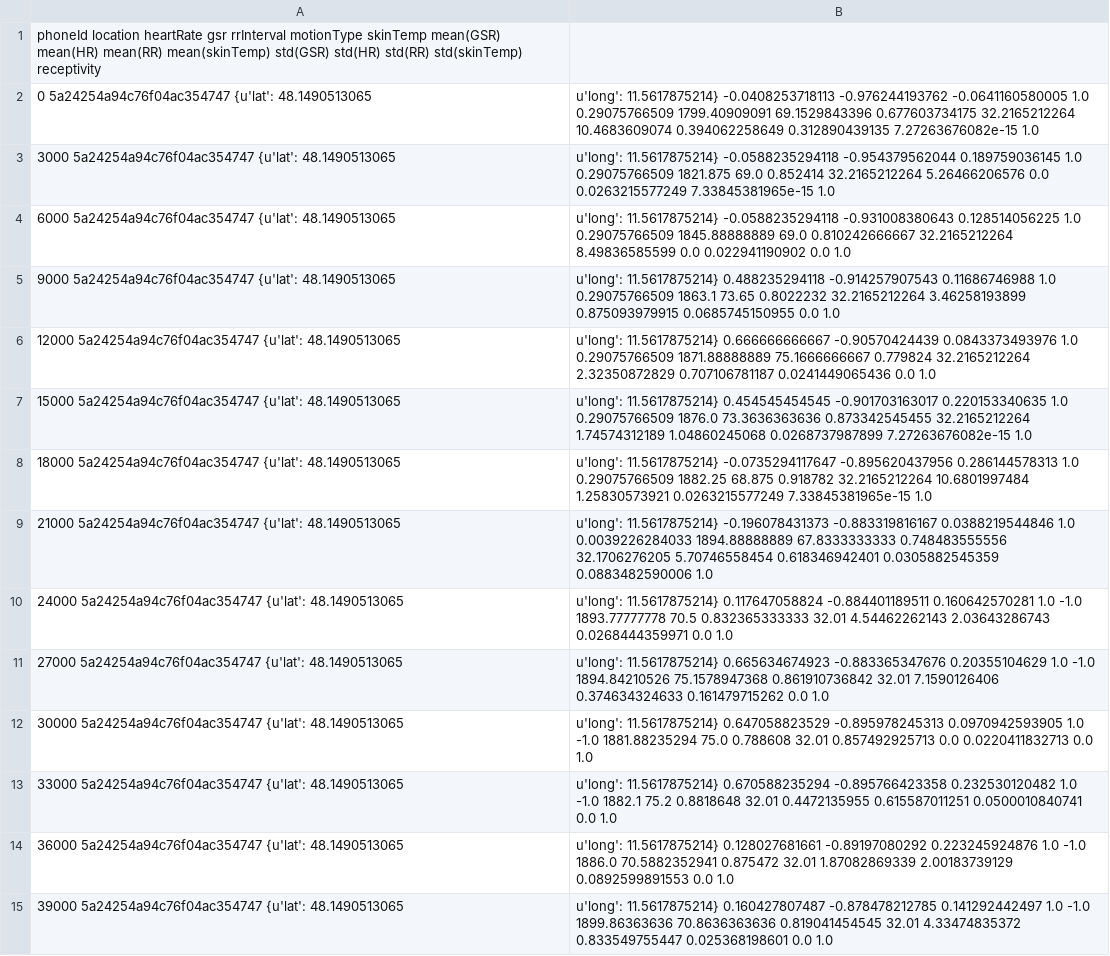
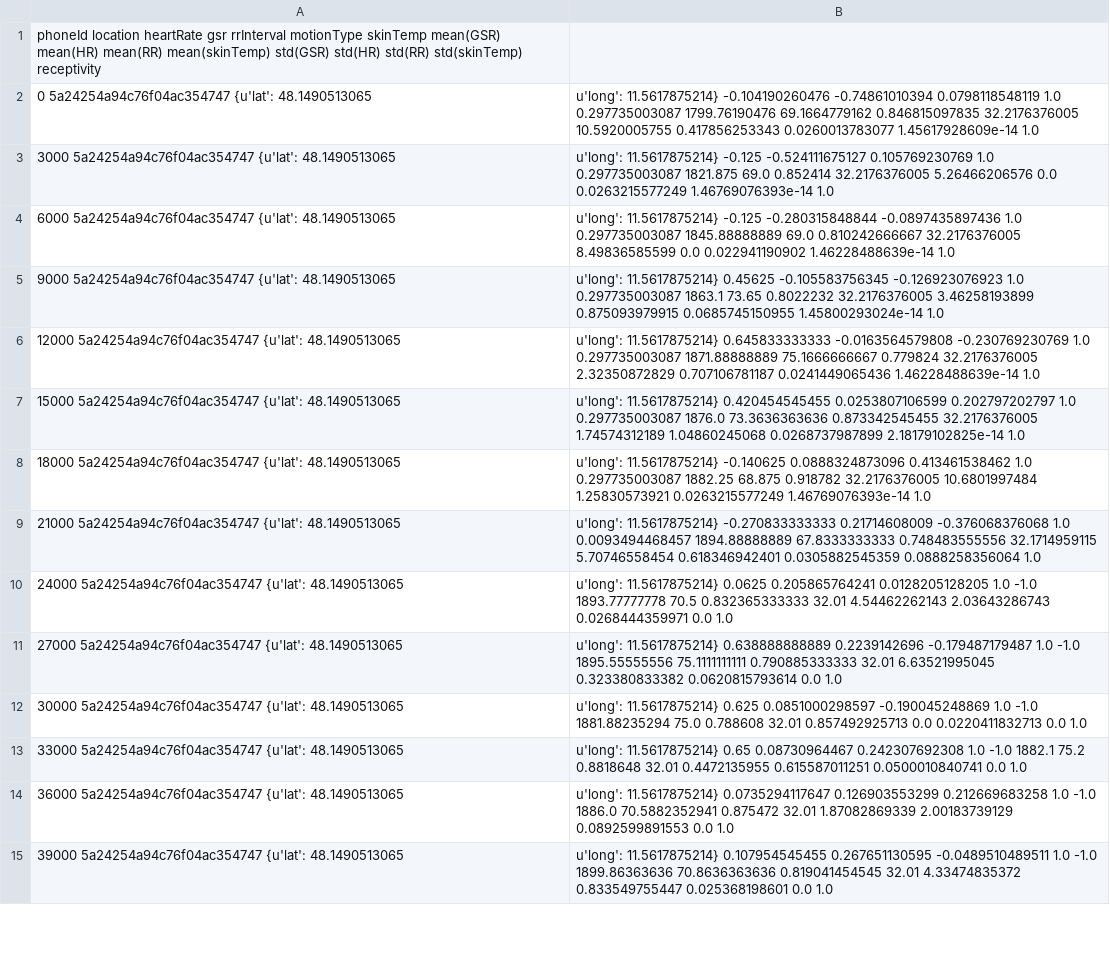
Before and after one commit to FloFincke/affective-chat, a CSV file: data-processing/max/export.csv, drawn as a sheet; only a part is shown; the diff covers the shown part only; the diff names each change by its address in the sheet, - before the commit and + after, or states it on an @@ line.

```diff
--- a/data-processing/max/export.csv
+++ b/data-processing/max/export.csv
-B2: u'long': 11.5617875214} -0.0408253718113 -0.976244193762 -0.0641160580005 1.0 0.29075766509 1799.40909091 69.1529843396 0.677603734175 32.2165212264 10.4683609074 0.394062258649 0.312890439135 7.27263676082e-15 1.0
+B2: u'long': 11.5617875214} -0.104190260476 -0.74861010394 0.0798118548119 1.0 0.297735003087 1799.76190476 69.1664779162 0.846815097835 32.2176376005 10.5920005755 0.417856253343 0.0260013783077 1.45617928609e-14 1.0
-B3: u'long': 11.5617875214} -0.0588235294118 -0.954379562044 0.189759036145 1.0 0.29075766509 1821.875 69.0 0.852414 32.2165212264 5.26466206576 0.0 0.0263215577249 7.33845381965e-15 1.0
+B3: u'long': 11.5617875214} -0.125 -0.524111675127 0.105769230769 1.0 0.297735003087 1821.875 69.0 0.852414 32.2176376005 5.26466206576 0.0 0.0263215577249 1.46769076393e-14 1.0
-B4: u'long': 11.5617875214} -0.0588235294118 -0.931008380643 0.128514056225 1.0 0.29075766509 1845.88888889 69.0 0.810242666667 32.2165212264 8.49836585599 0.0 0.022941190902 0.0 1.0
+B4: u'long': 11.5617875214} -0.125 -0.280315848844 -0.0897435897436 1.0 0.297735003087 1845.88888889 69.0 0.810242666667 32.2176376005 8.49836585599 0.0 0.022941190902 1.46228488639e-14 1.0
-B5: u'long': 11.5617875214} 0.488235294118 -0.914257907543 0.11686746988 1.0 0.29075766509 1863.1 73.65 0.8022232 32.2165212264 3.46258193899 0.875093979915 0.0685745150955 0.0 1.0
+B5: u'long': 11.5617875214} 0.45625 -0.105583756345 -0.126923076923 1.0 0.297735003087 1863.1 73.65 0.8022232 32.2176376005 3.46258193899 0.875093979915 0.0685745150955 1.45800293024e-14 1.0
-B6: u'long': 11.5617875214} 0.666666666667 -0.90570424439 0.0843373493976 1.0 0.29075766509 1871.88888889 75.1666666667 0.779824 32.2165212264 2.32350872829 0.707106781187 0.0241449065436 0.0 1.0
+B6: u'long': 11.5617875214} 0.645833333333 -0.0163564579808 -0.230769230769 1.0 0.297735003087 1871.88888889 75.1666666667 0.779824 32.2176376005 2.32350872829 0.707106781187 0.0241449065436 1.46228488639e-14 1.0
-B7: u'long': 11.5617875214} 0.454545454545 -0.901703163017 0.220153340635 1.0 0.29075766509 1876.0 73.3636363636 0.873342545455 32.2165212264 1.74574312189 1.04860245068 0.0268737987899 7.27263676082e-15 1.0
+B7: u'long': 11.5617875214} 0.420454545455 0.0253807106599 0.202797202797 1.0 0.297735003087 1876.0 73.3636363636 0.873342545455 32.2176376005 1.74574312189 1.04860245068 0.0268737987899 2.18179102825e-14 1.0
-B8: u'long': 11.5617875214} -0.0735294117647 -0.895620437956 0.286144578313 1.0 0.29075766509 1882.25 68.875 0.918782 32.2165212264 10.6801997484 1.25830573921 0.0263215577249 7.33845381965e-15 1.0
+B8: u'long': 11.5617875214} -0.140625 0.0888324873096 0.413461538462 1.0 0.297735003087 1882.25 68.875 0.918782 32.2176376005 10.6801997484 1.25830573921 0.0263215577249 1.46769076393e-14 1.0
-B9: u'long': 11.5617875214} -0.196078431373 -0.883319816167 0.0388219544846 1.0 0.0039226284033 1894.88888889 67.8333333333 0.748483555556 32.1706276205 5.70746558454 0.618346942401 0.0305882545359 0.0883482590006 1.0
+B9: u'long': 11.5617875214} -0.270833333333 0.21714608009 -0.376068376068 1.0 0.0093494468457 1894.88888889 67.8333333333 0.748483555556 32.1714959115 5.70746558454 0.618346942401 0.0305882545359 0.0888258356064 1.0
-B10: u'long': 11.5617875214} 0.117647058824 -0.884401189511 0.160642570281 1.0 -1.0…
+B10: u'long': 11.5617875214} 0.0625 0.205865764241 0.0128205128205 1.0 -1.0…
-B11: u'long': 11.5617875214} 0.665634674923 -0.883365347676 0.20355104629 1.0 -1.0 1894.84210526 75.1578947368 0.861910736842 32.01 7.1590126406 0.374634324633 0.161479715262 0.0 1.0
+B11: u'long': 11.5617875214} 0.638888888889 0.2239142696 -0.179487179487 1.0 -1.0 1895.55555556 75.1111111111 0.790885333333 32.01 6.63521995045 0.323380833382 0.0620815793614 0.0 1.0
-B12: u'long': 11.5617875214} 0.647058823529 -0.895978245313 0.0970942593905 1.0 -1.0…
+B12: u'long': 11.5617875214} 0.625 0.0851000298597 -0.190045248869 1.0 -1.0…
-B13: u'long': 11.5617875214} 0.670588235294 -0.895766423358 0.232530120482 1.0 -1.0…
+B13: u'long': 11.5617875214} 0.65 0.08730964467 0.242307692308 1.0 -1.0…
-B14: u'long': 11.5617875214} 0.128027681661 -0.89197080292 0.223245924876 1.0 -1.0…
+B14: u'long': 11.5617875214} 0.0735294117647 0.126903553299 0.212669683258 1.0 -1.0…
-B15: u'long': 11.5617875214} 0.160427807487 -0.878478212785 0.141292442497 1.0 -1.0…
+B15: u'long': 11.5617875214} 0.107954545455 0.267651130595 -0.0489510489511 1.0 -1.0…
```
Also changed, not shown: 79 edited cells elsewhere in this file, 2 other files.
